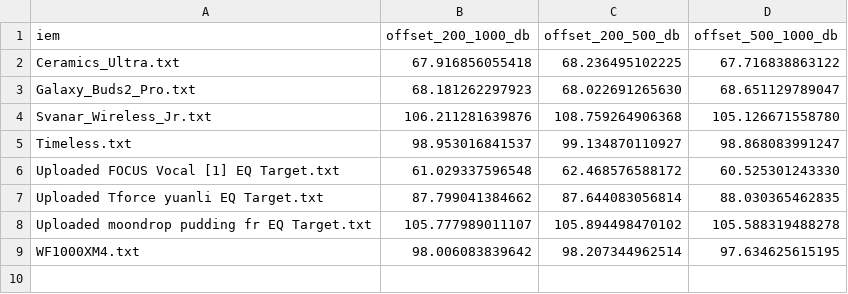
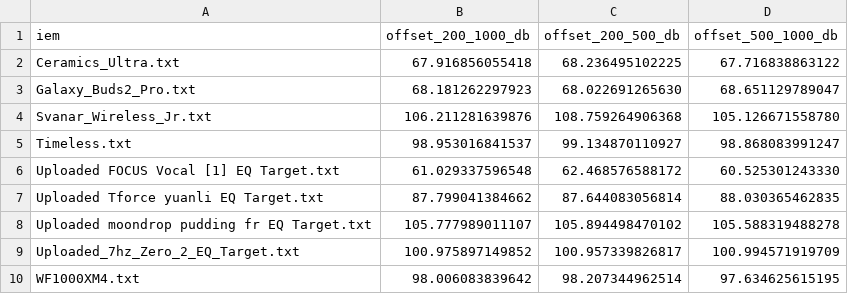
Before and after one commit to ziyadizuhir-png/iem-earprint-engine, a CSV file: reports/5128_DF_Tilt_-1dB_Oct_B_4dB_Target__alignment_offsets.csv, drawn as a sheet; the diff names each change by its address in the sheet, - before the commit and + after, or states it on an @@ line.

```diff
--- a/reports/5128_DF_Tilt_-1dB_Oct_B_4dB_Target__alignment_offsets.csv
+++ b/reports/5128_DF_Tilt_-1dB_Oct_B_4dB_Target__alignment_offsets.csv
+row 9: Uploaded_7hz_Zero_2_EQ_Target.txt | 100.975897149852 | 100.957339826817 | 100.994571919709
```
Also changed, not shown: reports/Headphones.com_IEM_DF_Tilt_-1dB_Oct_B_4dB_Target__alignment_offsets.csv, reports/IEF2025__alignment_offsets.csv, 33 other files.
